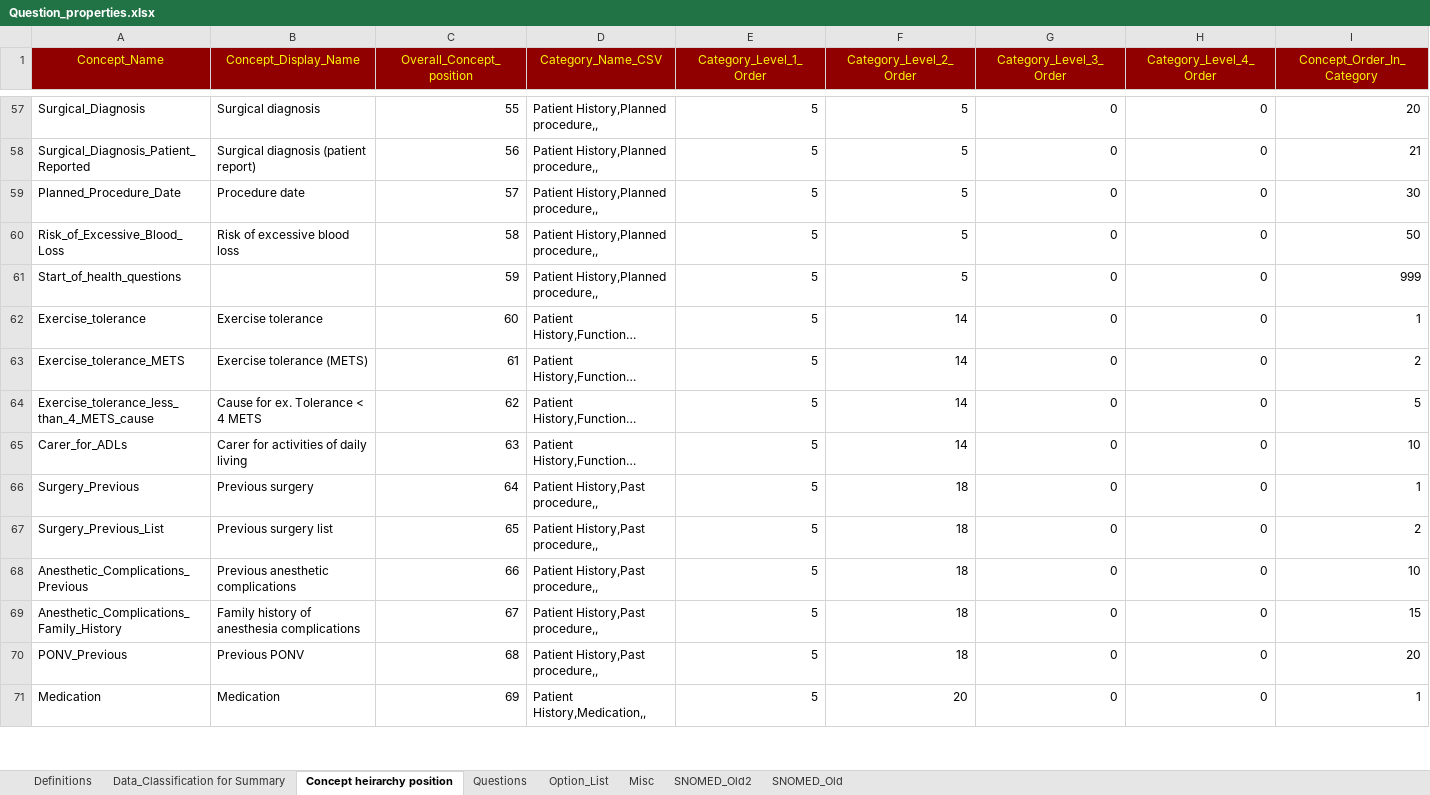
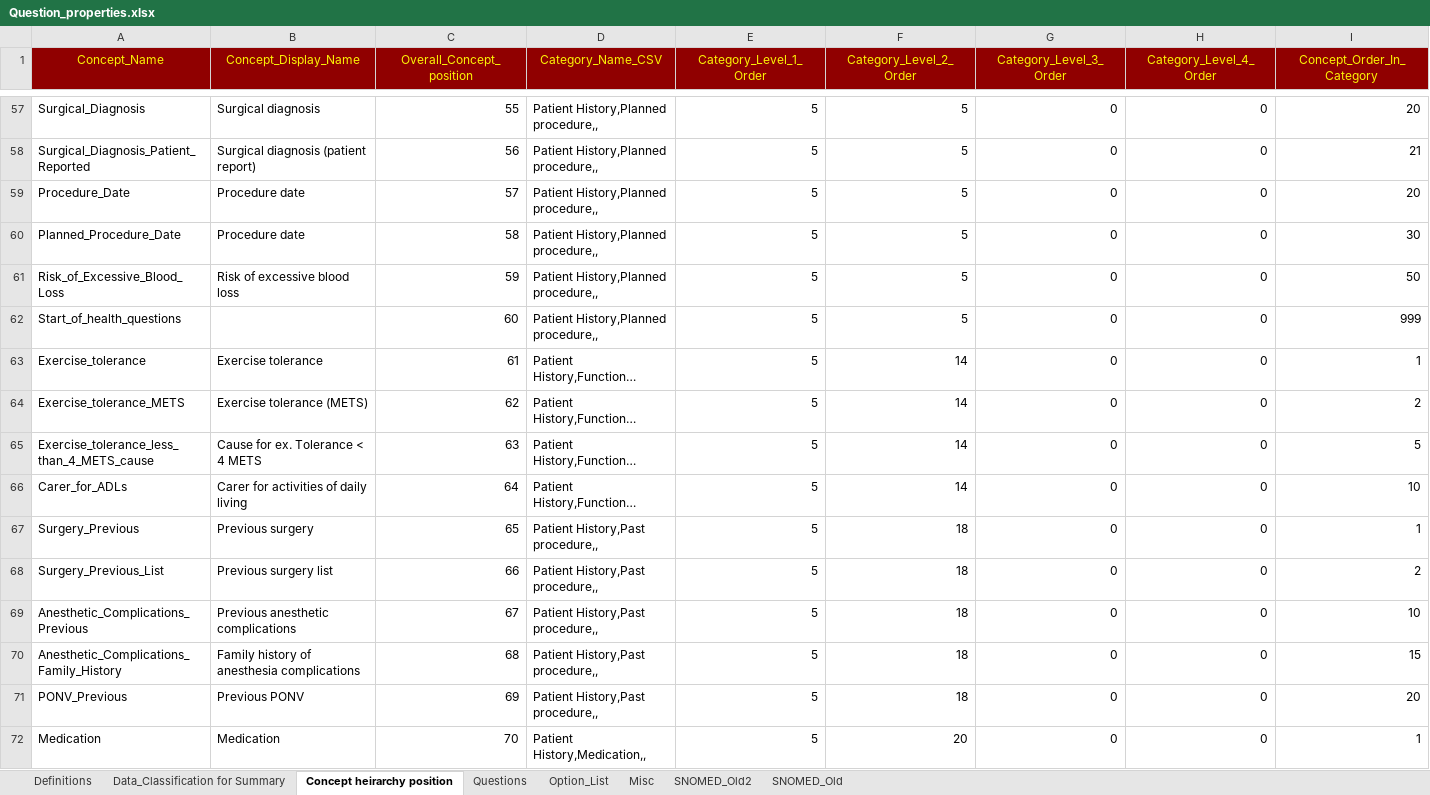
Before and after one commit to dbelavy/periop_open, an Excel workbook: spreadsheet/Question_properties.xlsx, sheet Concept heirarchy position, drawn as a sheet; only a part is shown, gaps mark what is left out; long unchanged cells end in …; values as stored, in another font and other column widths than the file's, no borders; addresses are those after the commit; rows hold the shown columns only; the diff covers the shown part only; the diff names each change by its address in the sheet, - before the commit and + after, or states it on an @@ line.

Commit message:
Added removed concept Procedure_Date back in.

```diff
--- a/spreadsheet/Question_properties.xlsx (sheet Concept heirarchy position)
+++ b/spreadsheet/Question_properties.xlsx (sheet Concept heirarchy position)
+row 59: Procedure_Date | Procedure date | 57 | Patient History,Planned procedure,, | 5 | 5 | 0 | 0 | 20
-C60 (Overall_Concept_position): 57
+C60 (Overall_Concept_position): 58
-C61 (Overall_Concept_position): 58
+C61 (Overall_Concept_position): 59
-C62 (Overall_Concept_position): 59
+C62 (Overall_Concept_position): 60
-C63 (Overall_Concept_position): 60
+C63 (Overall_Concept_position): 61
-C64 (Overall_Concept_position): 61
+C64 (Overall_Concept_position): 62
-C65 (Overall_Concept_position): 62
+C65 (Overall_Concept_position): 63
-C66 (Overall_Concept_position): 63
+C66 (Overall_Concept_position): 64
-C67 (Overall_Concept_position): 64
+C67 (Overall_Concept_position): 65
-C68 (Overall_Concept_position): 65
+C68 (Overall_Concept_position): 66
-C69 (Overall_Concept_position): 66
+C69 (Overall_Concept_position): 67
-C70 (Overall_Concept_position): 67
+C70 (Overall_Concept_position): 68
-C71 (Overall_Concept_position): 68
+C71 (Overall_Concept_position): 69
-C72 (Overall_Concept_position): 69
+C72 (Overall_Concept_position): 70
```
Also changed, not shown: 327 edited cells elsewhere in this sheet, sheet Questions, sheet Misc, formulas that keep their value.
